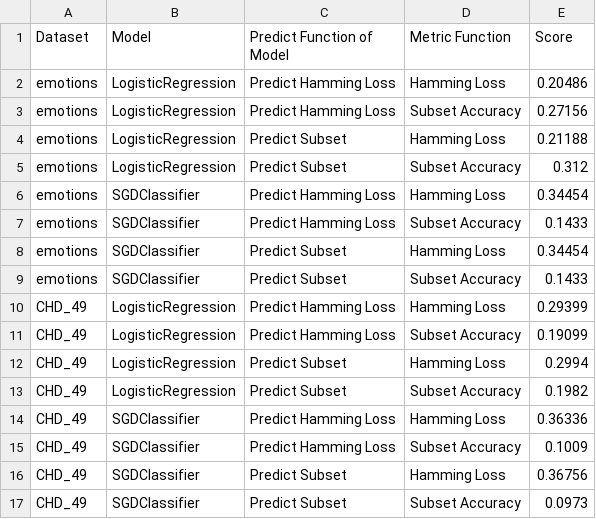
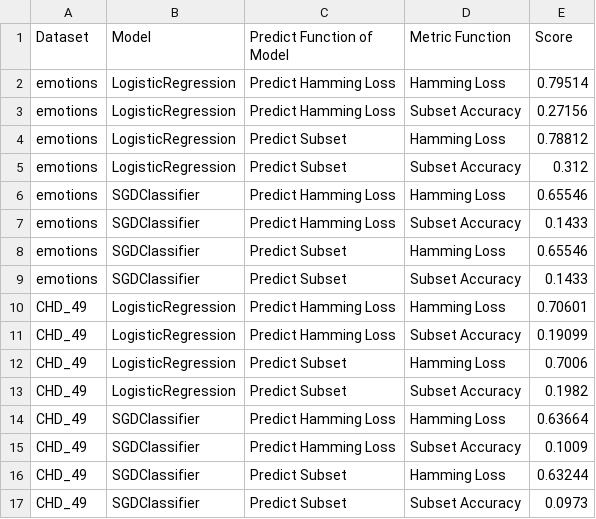
Before and after one commit to hxtruong6/inference_probabilistic_mlc, a CSV file: result/evaluation_results.csv, drawn as a sheet.

```diff
--- a/result/evaluation_results.csv
+++ b/result/evaluation_results.csv
@@ -1,17 +1,17 @@
 Dataset,Model,Predict Function of Model,Metric Function,Score
-emotions,LogisticRegression,Predict Hamming Loss,Hamming Loss,0.20486
+emotions,LogisticRegression,Predict Hamming Loss,Hamming Loss,0.79514
 emotions,LogisticRegression,Predict Hamming Loss,Subset Accuracy,0.27156
-emotions,LogisticRegression,Predict Subset,Hamming Loss,0.21188
+emotions,LogisticRegression,Predict Subset,Hamming Loss,0.78812
 emotions,LogisticRegression,Predict Subset,Subset Accuracy,0.312
-emotions,SGDClassifier,Predict Hamming Loss,Hamming Loss,0.34454
+emotions,SGDClassifier,Predict Hamming Loss,Hamming Loss,0.65546
 emotions,SGDClassifier,Predict Hamming Loss,Subset Accuracy,0.1433
-emotions,SGDClassifier,Predict Subset,Hamming Loss,0.34454
+emotions,SGDClassifier,Predict Subset,Hamming Loss,0.65546
 emotions,SGDClassifier,Predict Subset,Subset Accuracy,0.1433
-CHD_49,LogisticRegression,Predict Hamming Loss,Hamming Loss,0.29399
+CHD_49,LogisticRegression,Predict Hamming Loss,Hamming Loss,0.70601
 CHD_49,LogisticRegression,Predict Hamming Loss,Subset Accuracy,0.19099
-CHD_49,LogisticRegression,Predict Subset,Hamming Loss,0.2994
+CHD_49,LogisticRegression,Predict Subset,Hamming Loss,0.7006
 CHD_49,LogisticRegression,Predict Subset,Subset Accuracy,0.1982
-CHD_49,SGDClassifier,Predict Hamming Loss,Hamming Loss,0.36336
+CHD_49,SGDClassifier,Predict Hamming Loss,Hamming Loss,0.63664
 CHD_49,SGDClassifier,Predict Hamming Loss,Subset Accuracy,0.1009
-CHD_49,SGDClassifier,Predict Subset,Hamming Loss,0.36756
+CHD_49,SGDClassifier,Predict Subset,Hamming Loss,0.63244
 CHD_49,SGDClassifier,Predict Subset,Subset Accuracy,0.0973
```
Also changed, not shown: result/evaluation_results_crosstab.csv, 3 other files.
